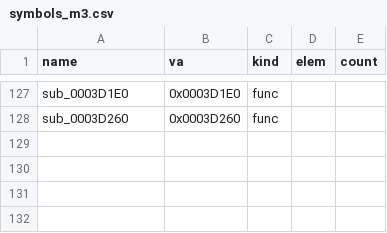
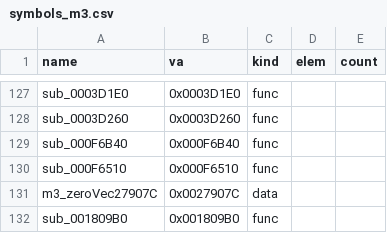
Before and after one commit to Pallypots/Project-Soul-Robber, a CSV file: config/symbols_m3.csv, drawn as a sheet; only a part is shown, gaps mark what is left out; the diff names each change by its address in the sheet, - before the commit and + after, or states it on an @@ line.

```diff
--- a/config/symbols_m3.csv
+++ b/config/symbols_m3.csv
+row 129: sub_000F6B40 | 0x000F6B40 | func
+row 130: sub_000F6510 | 0x000F6510 | func
+row 131: m3_zeroVec27907C | 0x0027907C | data
+row 132: sub_001809B0 | 0x001809B0 | func
```
Also changed, not shown: config/function_states_m3.csv, 1 other file.
